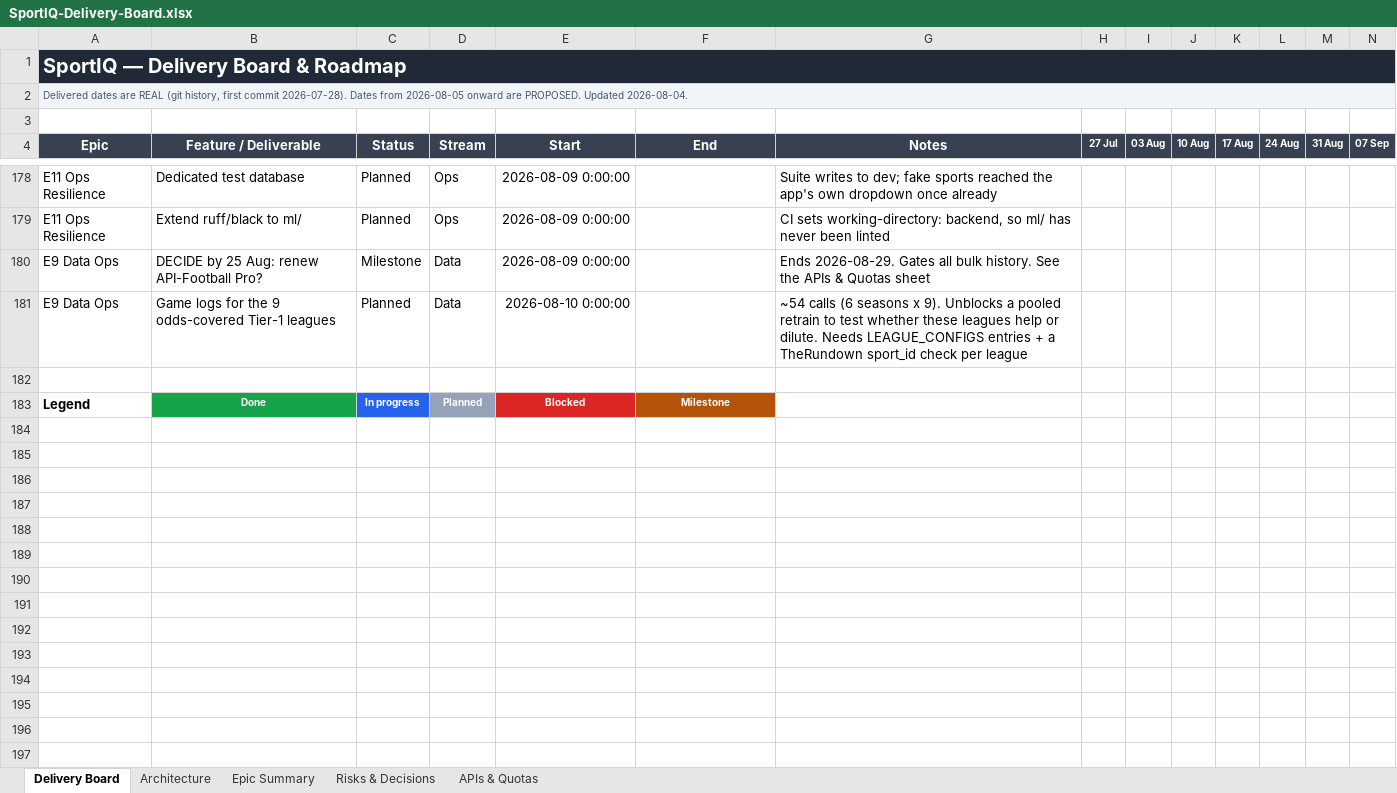
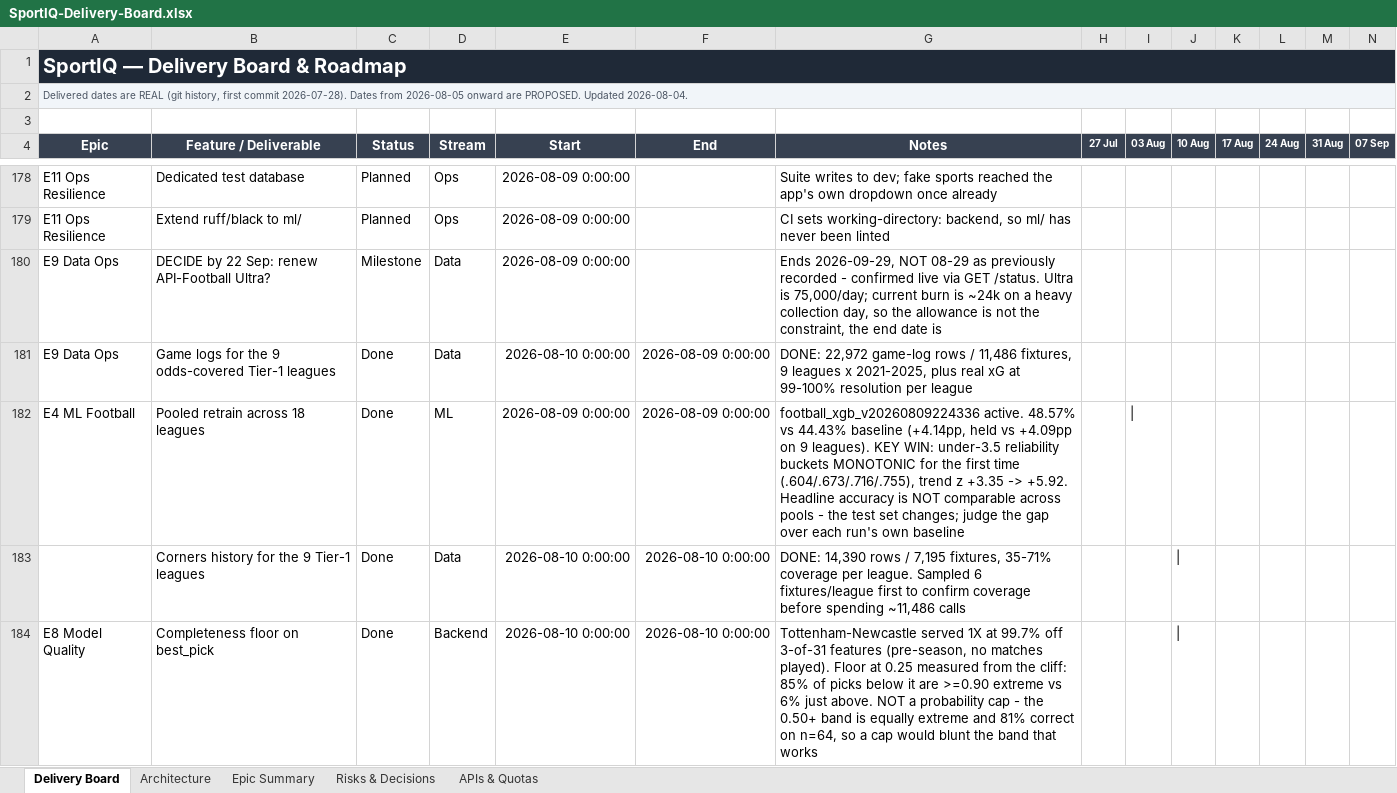
Before and after one commit to UsangR01/sportiq, an Excel workbook: SportIQ-Delivery-Board.xlsx, sheet Delivery Board, drawn as a sheet; only a part is shown, gaps mark what is left out; the shorter side is filled out with more unchanged rows; values as stored, in another font and other column widths than the file's, no borders; rows hold the shown columns only; the diff covers the shown part only; the diff names each change by its address in the sheet, - before the commit and + after, or states it on an @@ line.

```diff
--- a/SportIQ-Delivery-Board.xlsx (sheet Delivery Board)
+++ b/SportIQ-Delivery-Board.xlsx (sheet Delivery Board)
-B180 (Feature / Deliverable): DECIDE by 25 Aug: renew API-Football Pro?
+B180 (Feature / Deliverable): DECIDE by 22 Sep: renew API-Football Ultra?
-G180 (Notes): Ends 2026-08-29. Gates all bulk history. See the APIs & Quotas sheet
+G180 (Notes): Ends 2026-09-29, NOT 08-29 as previously recorded - confirmed live via GET /status. Ultra is 75,000/day; current burn is ~24k on a heavy collection day, so the allowance is not the constraint, the end date is
-C181 (Status): Planned
+C181 (Status): Done
-F181 (End): (empty)
+F181 (End): 2026-08-09 0:00:00
-G181 (Notes): ~54 calls (6 seasons x 9). Unblocks a pooled retrain to test whether these leagues help or dilute. Needs LEAGUE_CONFIGS entries + a TheRundown sport_id check per league
+G181 (Notes): DONE: 22,972 game-log rows / 11,486 fixtures, 9 leagues x 2021-2025, plus real xG at 99-100% resolution per league
+row 182: E4 ML Football | Pooled retrain across 18 leagues | Done | ML | 2026-08-09 0:00:00 | 2026-08-09 0:00:00 | football_xgb_v20260809224336 active. 48.57% vs 44.43% baseline (+4.14pp, held vs +4.09pp on 9 leagues). KEY WIN: under-3.5 reliability buckets MONOTONIC for the first time (.604/.673/.716/.755), trend z +3.35 -> +5.92. Headline accuracy is NOT comparable across pools - the test set changes; judge the gap over each run's own baseline
+row 183:  | Corners history for the 9 Tier-1 leagues | Done | Data | 2026-08-10 0:00:00 | 2026-08-10 0:00:00 | DONE: 14,390 rows / 7,195 fixtures, 35-71% coverage per league. Sampled 6 fixtures/league first to confirm coverage before spending ~11,486 calls
+row 184: E8 Model Quality | Completeness floor on best_pick | Done | Backend | 2026-08-10 0:00:00 | 2026-08-10 0:00:00 | Tottenham-Newcastle served 1X at 99.7% off 3-of-31 features (pre-season, no matches played). Floor at 0.25 measured from the cliff: 85% of picks below it are >=0.90 extreme vs 6% just above. NOT a probability cap - the 0.50+ band is equally extreme and 81% correct on n=64, so a cap would blunt the band that works
```
Also changed, not shown: 14 added rows elsewhere in this sheet, sheet Epic Summary, sheet Risks & Decisions, sheet APIs & Quotas, hidden cells.
